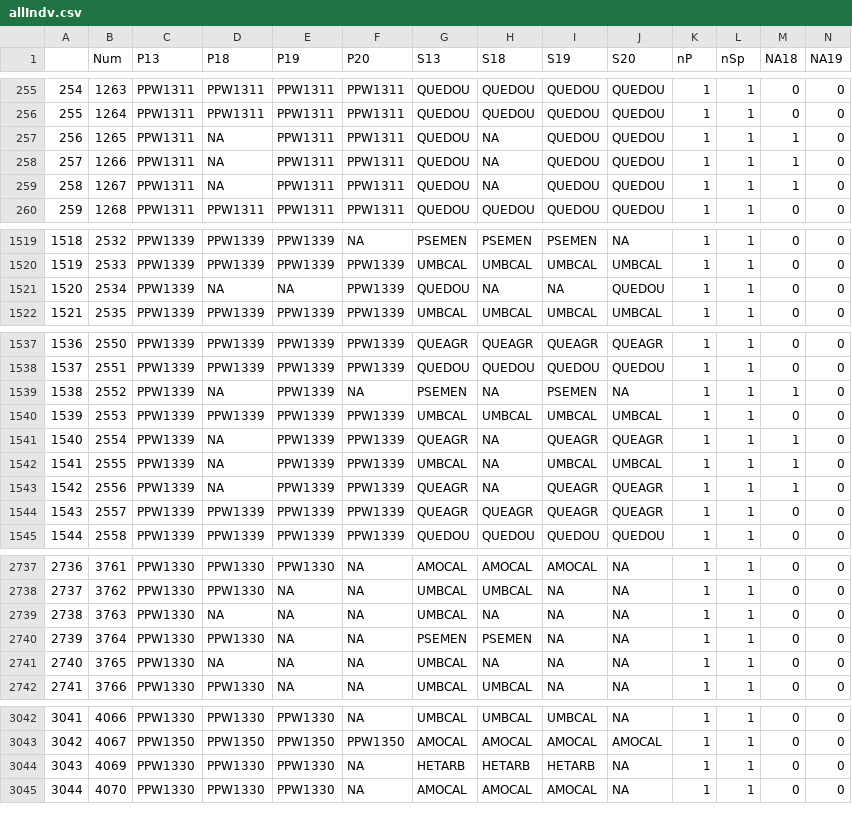
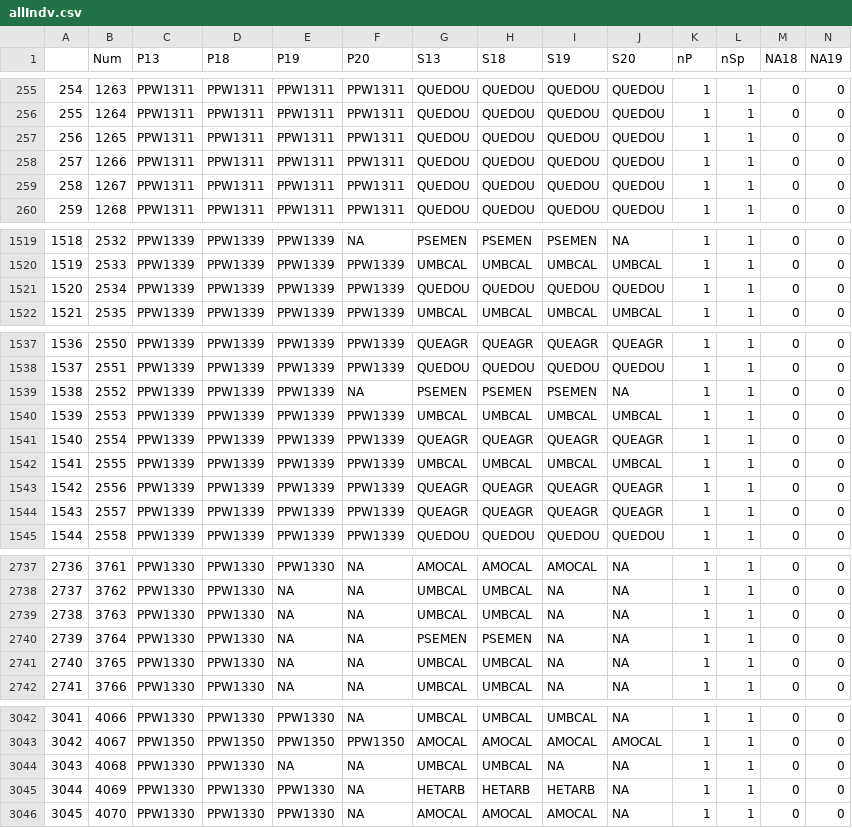
Before and after one commit to mkozanitas/ppw_working, a CSV file: data/allIndv.csv, drawn as a sheet; only a part is shown, gaps mark what is left out; addresses are those after the commit; the diff covers the shown part only; the diff names each change by its address in the sheet, - before the commit and + after, or states it on an @@ line.

```diff
--- a/data/allIndv.csv
+++ b/data/allIndv.csv
-D257:D259 (P18): NA
+D257:D259 (P18): PPW1311
-H257:H259 (S18): NA
+H257:H259 (S18): QUEDOU
-M257:M259 (NA18): 1
+M257:M259 (NA18): 0
-D1521 (P18): NA
+D1521 (P18): PPW1339
-E1521 (P19): NA
+E1521 (P19): PPW1339
-H1521 (S18): NA
+H1521 (S18): QUEDOU
-I1521 (S19): NA
+I1521 (S19): QUEDOU
-D1539 (P18): NA
+D1539 (P18): PPW1339
-H1539 (S18): NA
+H1539 (S18): PSEMEN
-M1539 (NA18): 1
+M1539 (NA18): 0
-D1541:D1543 (P18): NA
+D1541:D1543 (P18): PPW1339
-H1541 (S18): NA
+H1541 (S18): QUEAGR
-M1541:M1543 (NA18): 1
+M1541:M1543 (NA18): 0
-H1542 (S18): NA
+H1542 (S18): UMBCAL
-H1543 (S18): NA
+H1543 (S18): QUEAGR
-D2739 (P18): NA
+D2739 (P18): PPW1330
-H2739 (S18): NA
+H2739 (S18): UMBCAL
-D2741 (P18): NA
+D2741 (P18): PPW1330
-H2741 (S18): NA
+H2741 (S18): UMBCAL
+row 3044: 3043 | 4068 | PPW1330 | PPW1330 | NA | NA | UMBCAL | UMBCAL | NA | NA | 1 | 1 | 0 | 0
@@ column A renumbered from row 3045 down @@
```
Also changed, not shown: 51 edited cells elsewhere in this file, data/duplicates.csv, data/mult-plots-species.csv, 6 other files.
